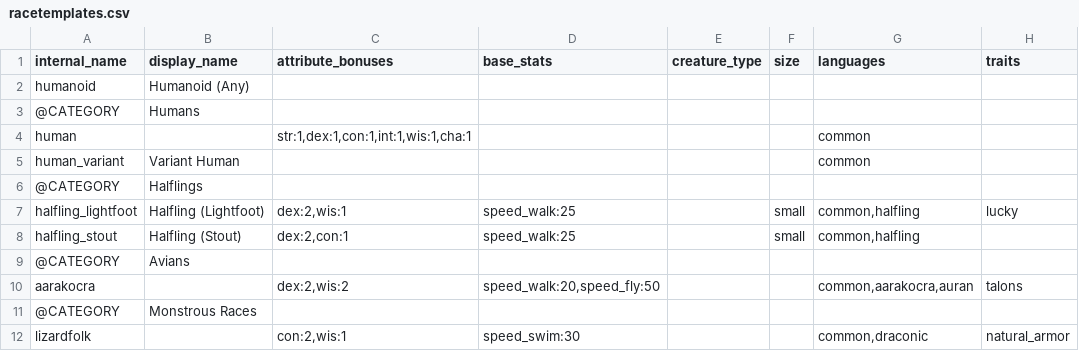
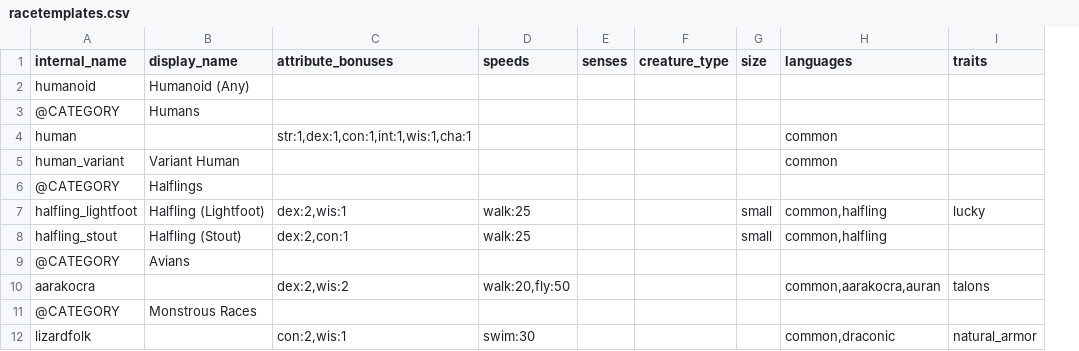
Before and after one commit to FriendGaru/npcgen, a CSV file: npcgen/data/racetemplates.csv, drawn as a sheet; removed rows and columns are numbered as before the commit, all else as after; the diff names each change by its address in the sheet, - before the commit and + after, or states it on an @@ line.

```diff
--- a/npcgen/data/racetemplates.csv
+++ b/npcgen/data/racetemplates.csv
-column D (base_stats), rows 7-12: speed_walk:25 | speed_walk:25 |  | speed_walk:20,speed_fly:50 |  | speed_swim:30
+column D (speeds), rows 7-12: walk:25 | walk:25 |  | walk:20,fly:50 |  | swim:30
+column E (senses), empty
```
Also changed, not shown: 2 other files.
